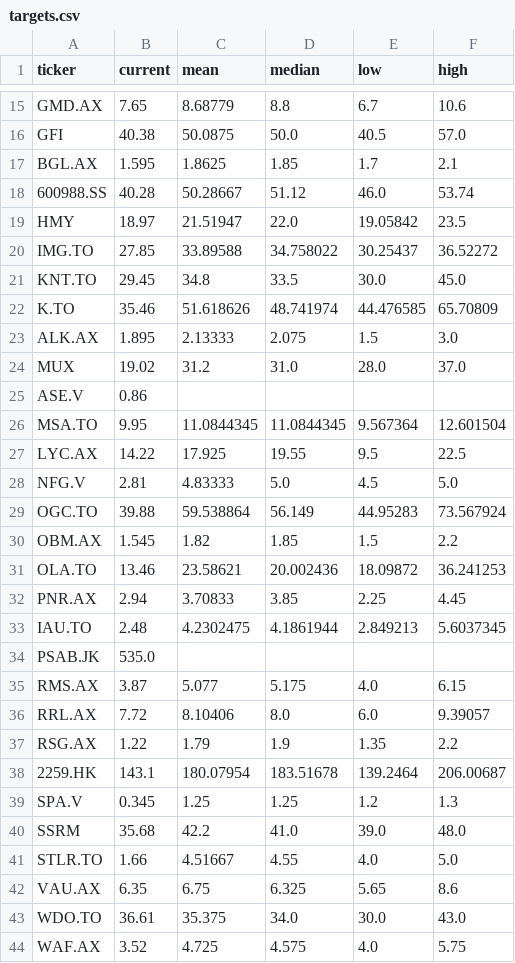
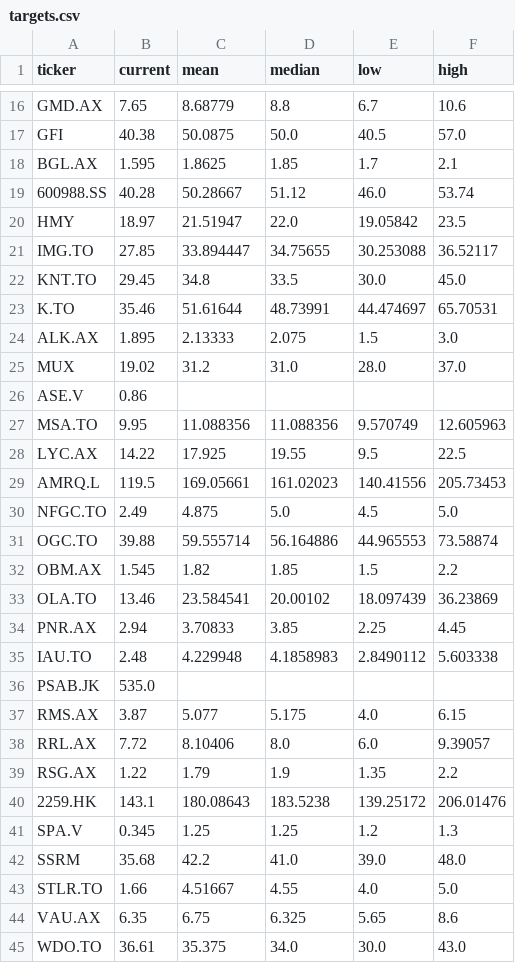
Before and after one commit to nickolos83/awesome-prediction-market, a CSV file: mining-shares/raw_gold/targets.csv, drawn as a sheet; only a part is shown, gaps mark what is left out; the shorter side is filled out with more unchanged rows; the diff covers the shown part only.

```diff
--- a/mining-shares/raw_gold/targets.csv
+++ b/mining-shares/raw_gold/targets.csv
@@ -19,5 +20,5 @@ BGL.AX,1.595,1.8625,1.85,1.7,2.1
 HMY,18.97,21.51947,22.0,19.05842,23.5
-IMG.TO,27.85,33.89588,34.758022,30.25437,36.52272
+IMG.TO,27.85,33.894447,34.75655,30.253088,36.52117
 KNT.TO,29.45,34.8,33.5,30.0,45.0
-K.TO,35.46,51.618626,48.741974,44.476585,65.70809
+K.TO,35.46,51.61644,48.73991,44.474697,65.70531
 ALK.AX,1.895,2.13333,2.075,1.5,3.0
@@ -25,10 +26,11 @@ MUX,19.02,31.2,31.0,28.0,37.0
 ASE.V,0.86,,,,
-MSA.TO,9.95,11.0844345,11.0844345,9.567364,12.601504
+MSA.TO,9.95,11.088356,11.088356,9.570749,12.605963
 LYC.AX,14.22,17.925,19.55,9.5,22.5
-NFG.V,2.81,4.83333,5.0,4.5,5.0
-OGC.TO,39.88,59.538864,56.149,44.95283,73.567924
+AMRQ.L,119.5,169.05661,161.02023,140.41556,205.73453
+NFGC.TO,2.49,4.875,5.0,4.5,5.0
+OGC.TO,39.88,59.555714,56.164886,44.965553,73.58874
 OBM.AX,1.545,1.82,1.85,1.5,2.2
-OLA.TO,13.46,23.58621,20.002436,18.09872,36.241253
+OLA.TO,13.46,23.584541,20.00102,18.097439,36.23869
 PNR.AX,2.94,3.70833,3.85,2.25,4.45
-IAU.TO,2.48,4.2302475,4.1861944,2.849213,5.6037345
+IAU.TO,2.48,4.229948,4.1858983,2.8490112,5.603338
 PSAB.JK,535.0,,,,
@@ -37,3 +39,3 @@ RRL.AX,7.72,8.10406,8.0,6.0,9.39057
 RSG.AX,1.22,1.79,1.9,1.35,2.2
-2259.HK,143.1,180.07954,183.51678,139.2464,206.00687
+2259.HK,143.1,180.08643,183.5238,139.25172,206.01476
 SPA.V,0.345,1.25,1.25,1.2,1.3
```
Also changed, not shown: 2 added rows, 1 removed row and 52 edited cells elsewhere in this file, mining-shares/raw_gold/fx.csv, mining-shares/raw_gold/status.csv, 2 other files.
